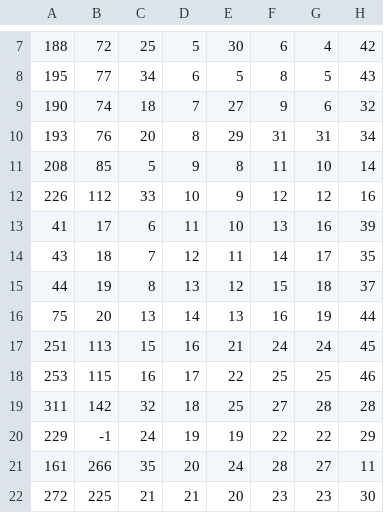
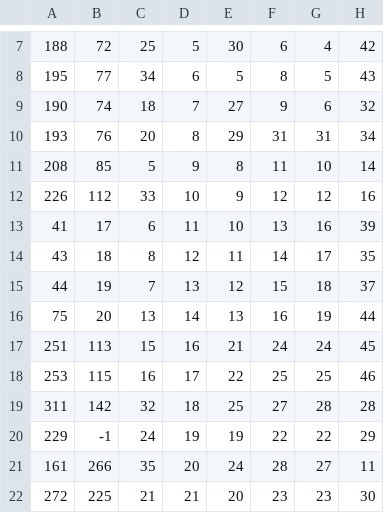
Before and after one commit to LogSpiral/FurnitureSolution, a CSV file: FurnitureTable.csv, drawn as a sheet; only a part is shown, gaps mark what is left out; the diff names each change by its address in the sheet, - before the commit and + after, or states it on an @@ line.

```diff
--- a/FurnitureTable.csv
+++ b/FurnitureTable.csv
-C14: 7
+C14: 8
-C15: 8
+C15: 7
```
Also changed, not shown: 6 other files.
